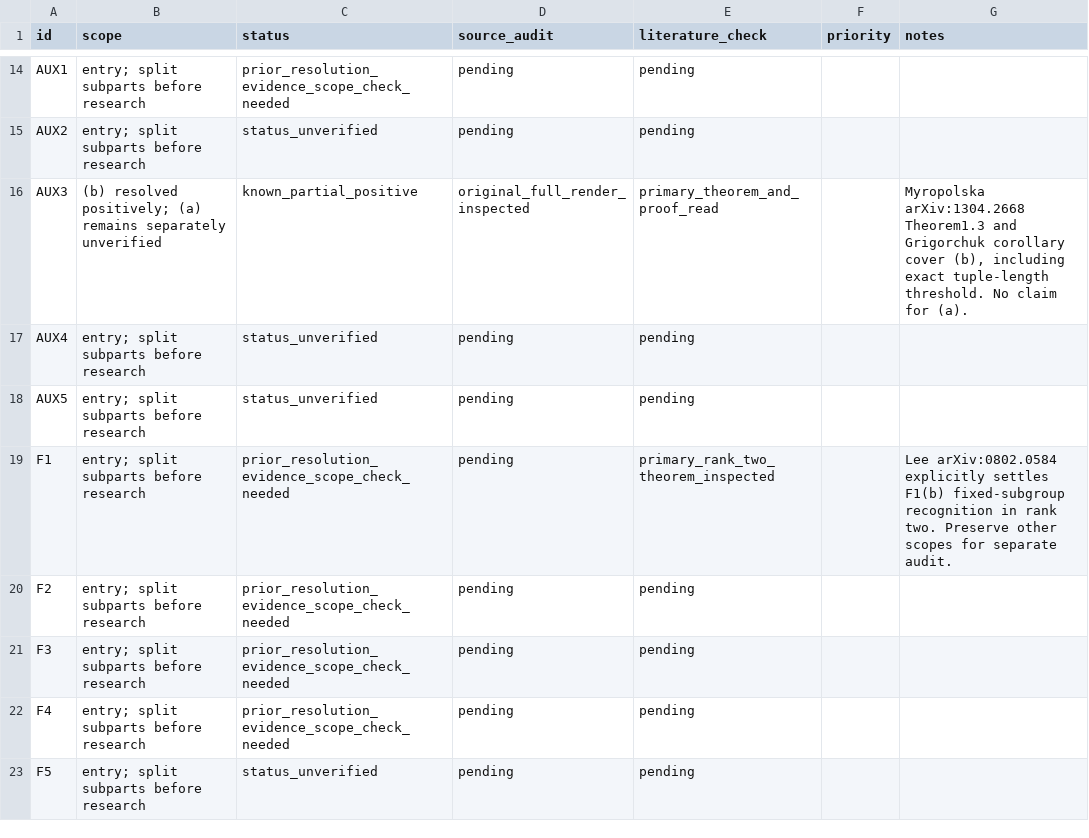
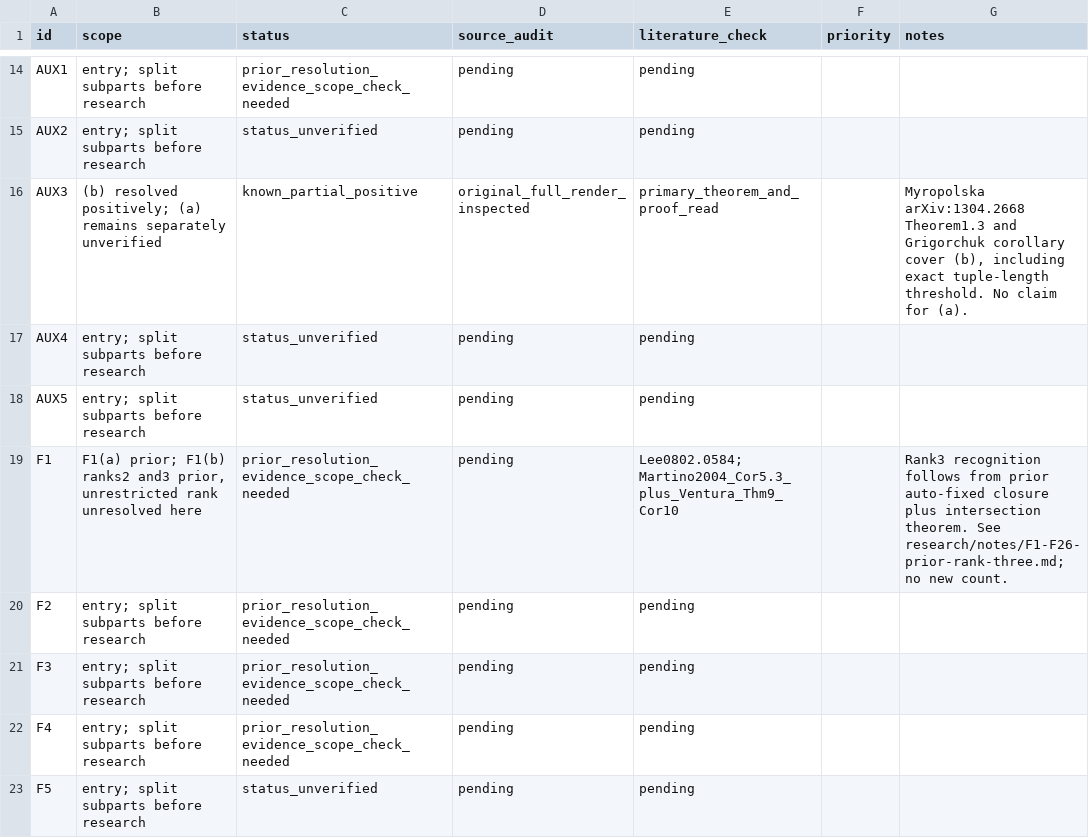
Before and after one commit to JUrban/gworld1, a CSV file: research/triage.csv, drawn as a sheet; only a part is shown, gaps mark what is left out; the diff covers the shown part only.

Commit message:
Record bounded translation scope boundary and prior fixed-subgroup cases

```diff
--- a/research/triage.csv
+++ b/research/triage.csv
@@ -18,3 +18,3 @@ AUX4,entry; split subparts before research,status_unverified,pending,pending,,
 AUX5,entry; split subparts before research,status_unverified,pending,pending,,
-F1,entry; split subparts before research,prior_resolution_evidence_scope_check_needed,pending,primary_rank_two_theorem_inspected,,Lee arXiv:0802.0584 explicitly settles F1(b) fixed-subgroup recognition in rank two. Preserve other scopes for separate audit.
+F1,"F1(a) prior; F1(b) ranks2 and3 prior, unrestricted rank unresolved here",prior_resolution_evidence_scope_check_needed,pending,Lee0802.0584; Martino2004_Cor5.3_plus_Ventura_Thm9_Cor10,,Rank3 recognition follows from prior auto-fixed closure plus intersection theorem. See research/notes/F1-F26-prior-rank-three.md; no new count.
 F2,entry; split subparts before research,prior_resolution_evidence_scope_check_needed,pending,pending,,
```
Also changed, not shown: 6 edited cells elsewhere in this file, 29 other files.
